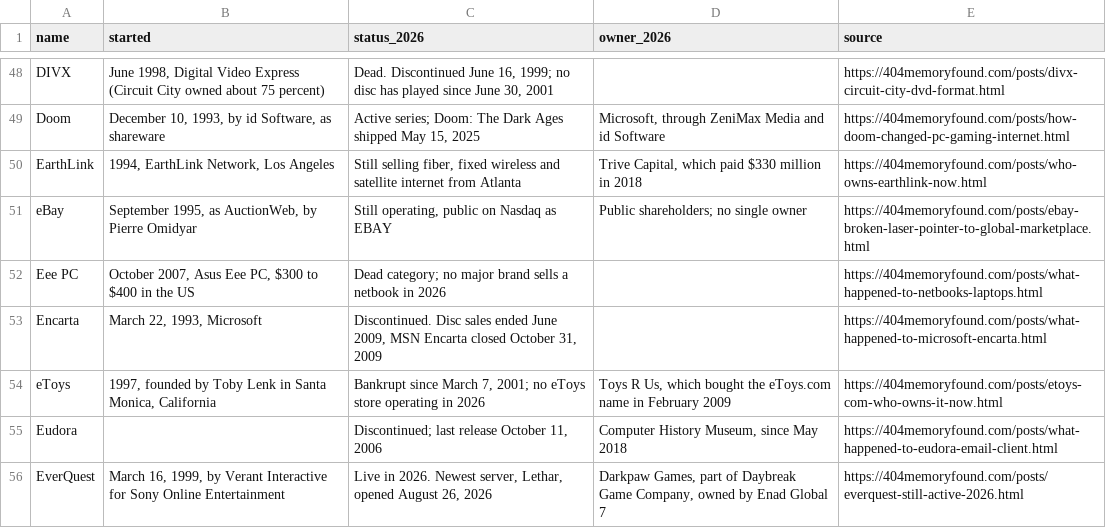
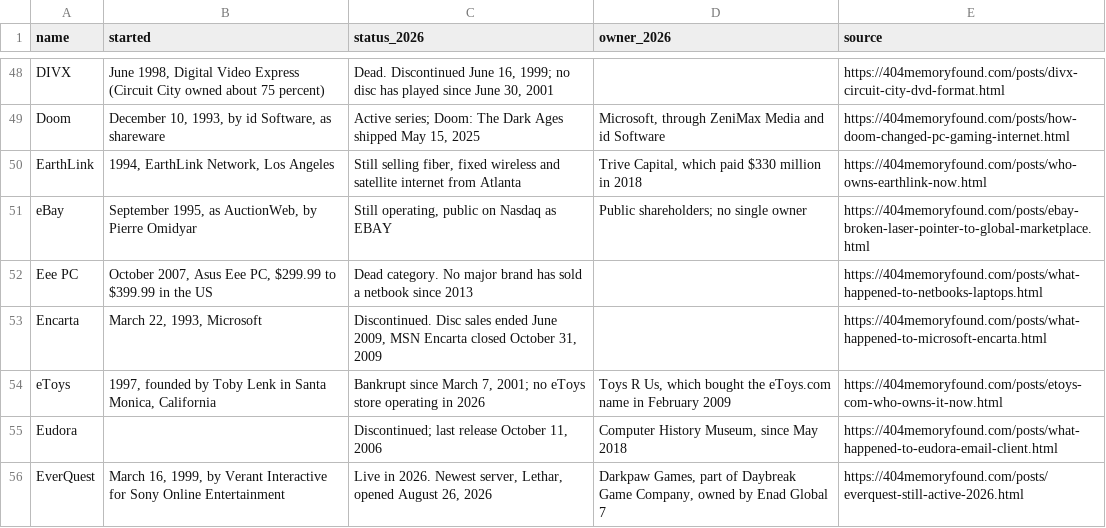
Before and after one commit to pnpaiva/404-memory-found, a CSV file: dead-brand-index.csv, drawn as a sheet; only a part is shown, gaps mark what is left out.

```diff
--- a/dead-brand-index.csv
+++ b/dead-brand-index.csv
@@ -51,3 +51,3 @@ EarthLink,"1994, EarthLink Network, Los Angeles","Still selling fiber, fixed wir
 eBay,"September 1995, as AuctionWeb, by Pierre Omidyar","Still operating, public on Nasdaq as EBAY",Public shareholders; no single owner,https://404memoryfound.com/posts/ebay-broken-laser-pointer-to-global-marketplace.html
-Eee PC,"October 2007, Asus Eee PC, $300 to $400 in the US",Dead category; no major brand sells a netbook in 2026,,https://404memoryfound.com/posts/what-happened-to-netbooks-laptops.html
+Eee PC,"October 2007, Asus Eee PC, $299.99 to $399.99 in the US",Dead category. No major brand has sold a netbook since 2013,,https://404memoryfound.com/posts/what-happened-to-netbooks-laptops.html
 Encarta,"March 22, 1993, Microsoft","Discontinued. Disc sales ended June 2009, MSN Encarta closed October 31, 2009",,https://404memoryfound.com/posts/what-happened-to-microsoft-encarta.html
```
Also changed, not shown: 13 other files.
